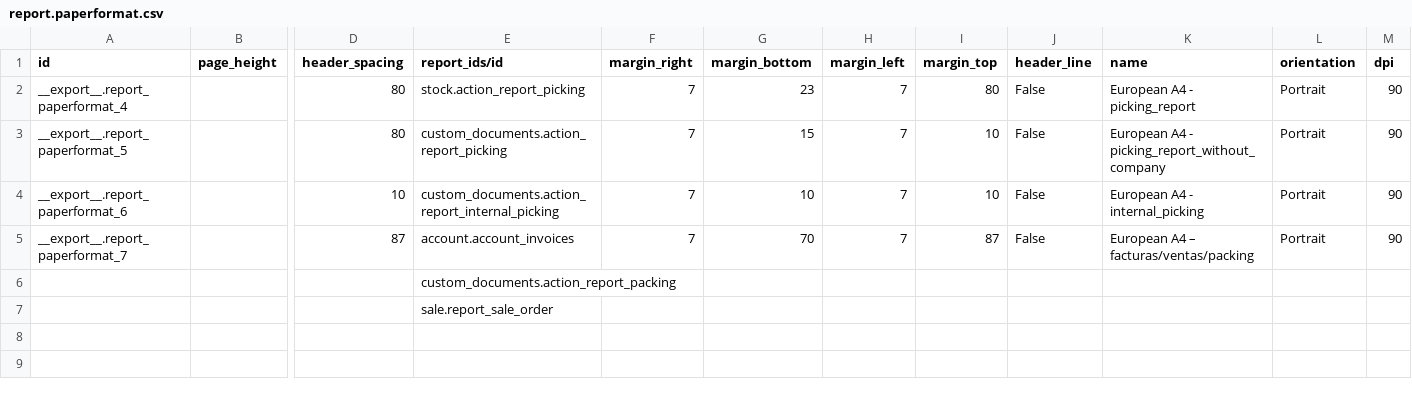
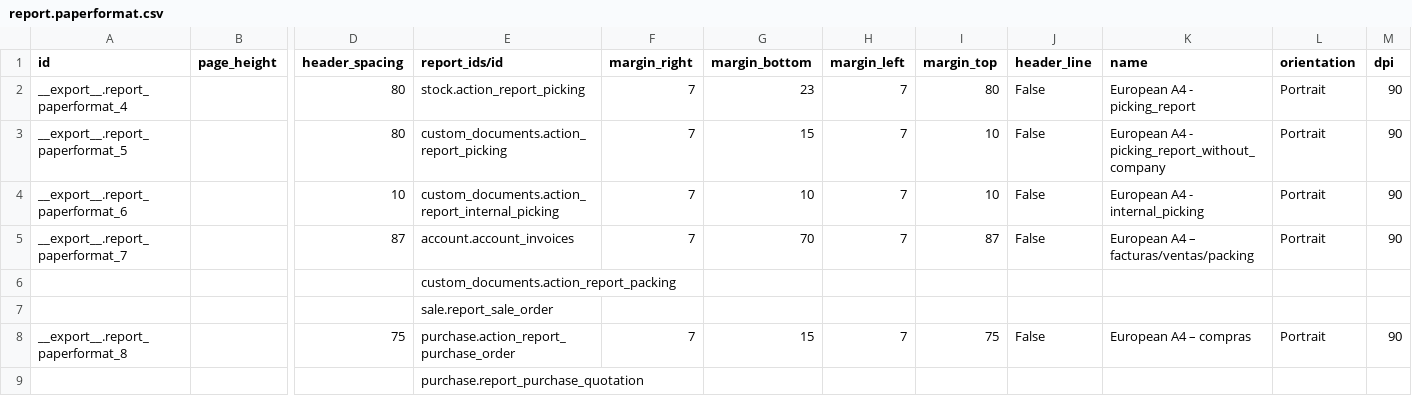
Before and after one commit to Comunitea/CMNT_00019_2014_BU, a CSV file: project-addons/custom_documents/data/report.paperformat.csv, drawn as a sheet; only a part is shown, gaps mark what is left out; rows hold the shown columns only; the diff names each change by its address in the sheet, - before the commit and + after, or states it on an @@ line.

Commit message:
[ADD]custom_documents: Añadido formato de papel para compras.

```diff
--- a/project-addons/custom_documents/data/report.paperformat.csv
+++ b/project-addons/custom_documents/data/report.paperformat.csv
+row 8: __export__.report_paperformat_8 |  | 75 | purchase.action_report_purchase_order | 7 | 15 | 7 | 75 | False | European A4 – compras | Portrait | 90
+row 9:  |  |  | purchase.report_purchase_quotation
```
